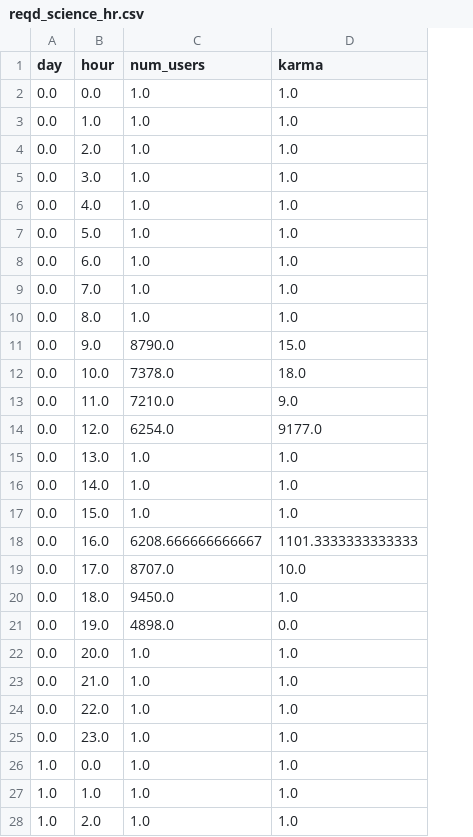
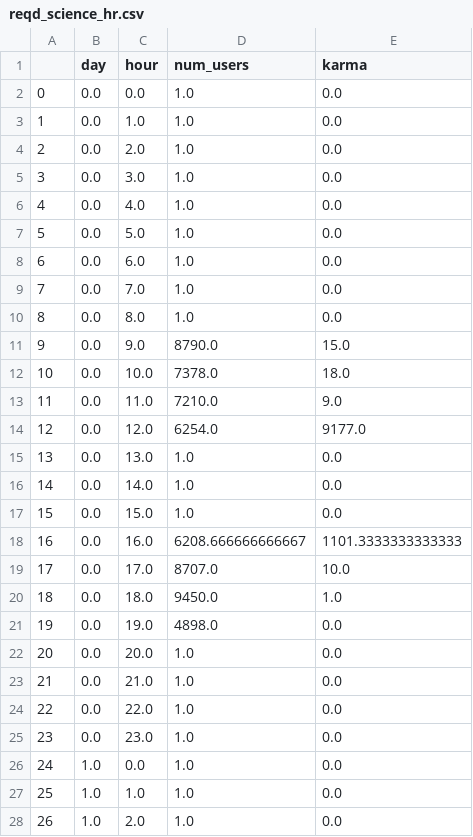
Before and after one commit to INFO-4602-5602/spring-2018-final-projects-adam-s-team, a CSV file: vis2/reqd_science_hr.csv, drawn as a sheet; only a part is shown; addresses are those after the commit; the diff covers the shown part only; the diff names each change by its address in the sheet, - before the commit and + after, or states it on an @@ line.

```diff
--- a/vis2/reqd_science_hr.csv
+++ b/vis2/reqd_science_hr.csv
+column A, rows 2-28: 0 | 1 | 2 | 3 | 4 | 5 | 6 | 7 | 8 | 9 | 10 | 11 | 12 | 13 | 14 | 15 | 16 | 17 | 18 | 19 | 20 | 21 | 22 | 23 | 24 | 25 | 26
-E2:E10 (karma): 1.0
+E2:E10 (karma): 0.0
-E15:E17 (karma): 1.0
+E15:E17 (karma): 0.0
-E22:E28 (karma): 1.0
+E22:E28 (karma): 0.0
```
Also changed, not shown: 100 edited cells elsewhere in this file, vis2/reqd_academia_hr.csv, vis2/reqd_historians_hr.csv, 17 other files.
